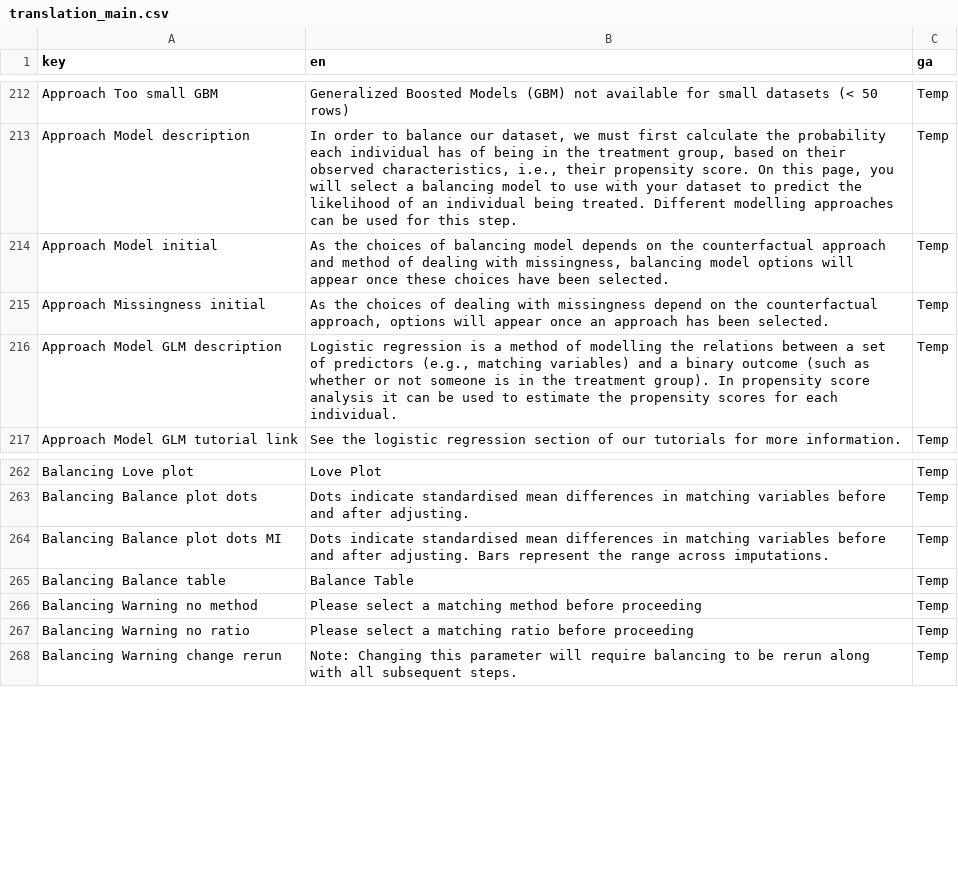
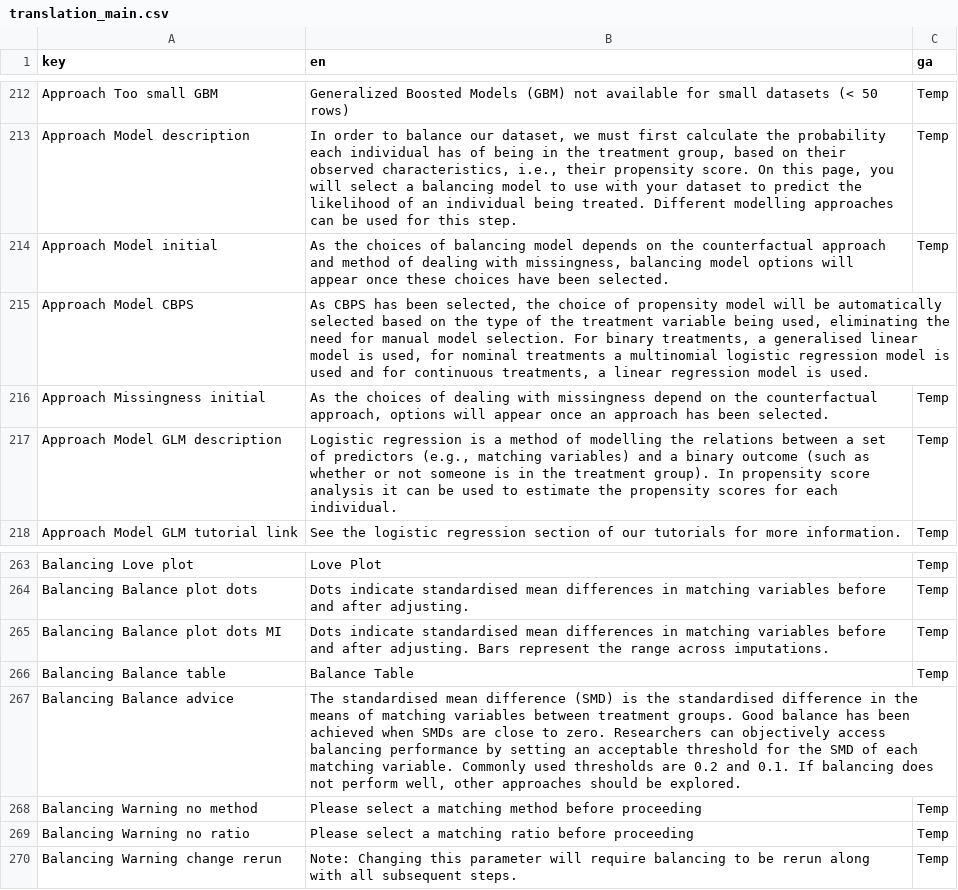
Before and after one commit to uoe-digicat/DigiCAT, a CSV file: inst/DigiCAT/translation/translation_main.csv, drawn as a sheet; only a part is shown, gaps mark what is left out; the diff names each change by its address in the sheet, - before the commit and + after, or states it on an @@ line.

Commit message:
No ps model input needed for CBPS - front-end only

```diff
--- a/inst/DigiCAT/translation/translation_main.csv
+++ b/inst/DigiCAT/translation/translation_main.csv
+row 215: Approach Model CBPS | As CBPS has been selected, the choice of propensity model will be automatically selected based on the type of the treatment variable being used, eliminating the need for manual model selection. For binary treatments, a generalised linear model is used, for nominal treatments a multinomial logistic regression model is used and for continuous treatments, a linear regression model is used.
+row 267: Balancing Balance advice | The standardised mean difference (SMD) is the standardised difference in the means of matching variables between treatment groups. Good balance has been achieved when SMDs are close to zero. Researchers can objectively access balancing performance by setting an acceptable threshold for the SMD of each matching variable. Commonly used thresholds are 0.2 and 0.1. If balancing does not perform well, other approaches should be explored.
```
Also changed, not shown: 2 other files.
